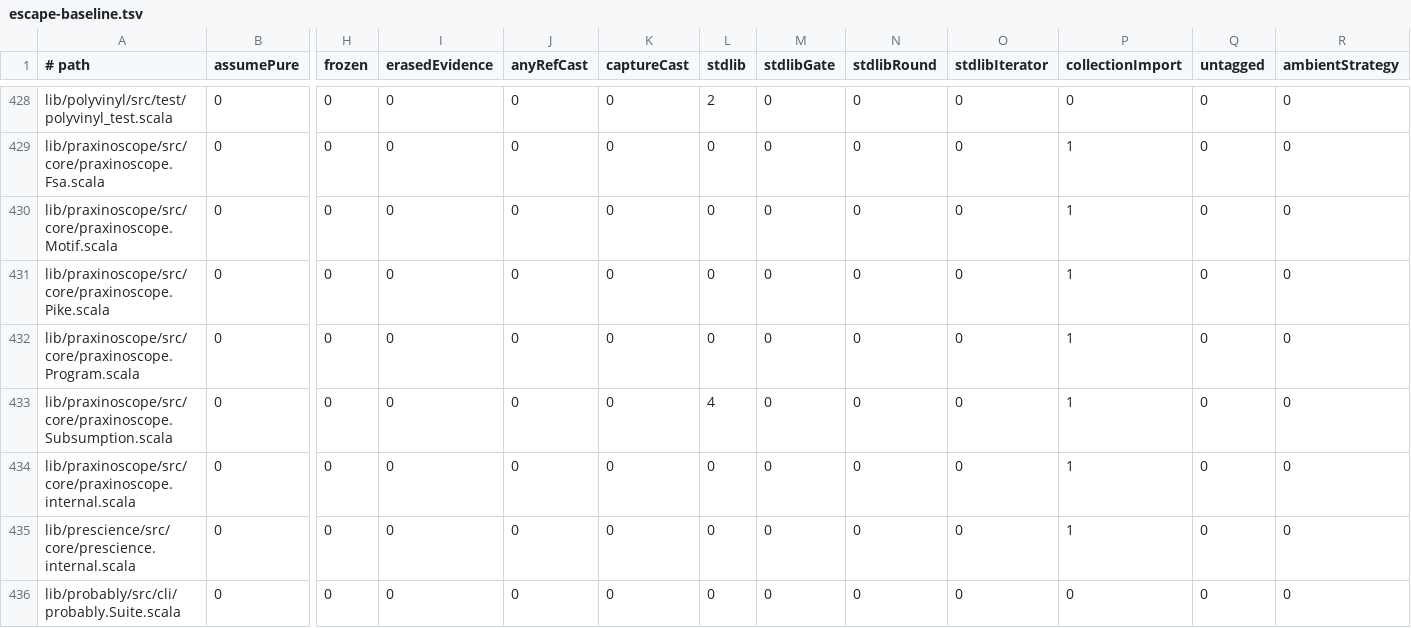
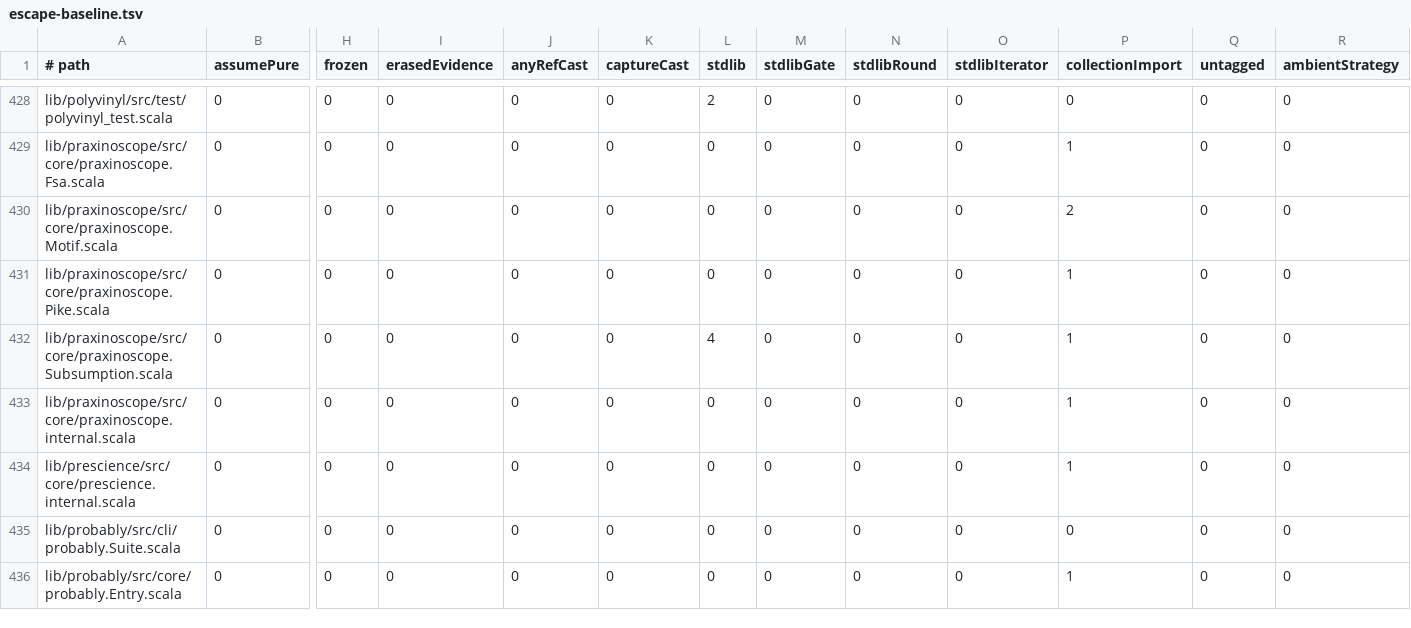
Before and after one commit to propensive/soundness, a TSV file: etc/escape-baseline.tsv, drawn as a sheet; only a part is shown, gaps mark what is left out; the shorter side is filled out with more unchanged rows; rows hold the shown columns only; the diff names each change by its address in the sheet, - before the commit and + after, or states it on an @@ line.

```diff
--- a/etc/escape-baseline.tsv
+++ b/etc/escape-baseline.tsv
-P430 (collectionImport): 1
+P430 (collectionImport): 2
-row 432: lib/praxinoscope/src/core/praxinoscope.Program.scala | 0 | 0 | 0 | 0 | 0 | 0 | 0 | 0 | 0 | 1 | 0 | 0
```
Also changed, not shown: etc/while-baseline.tsv, 11 other files.
